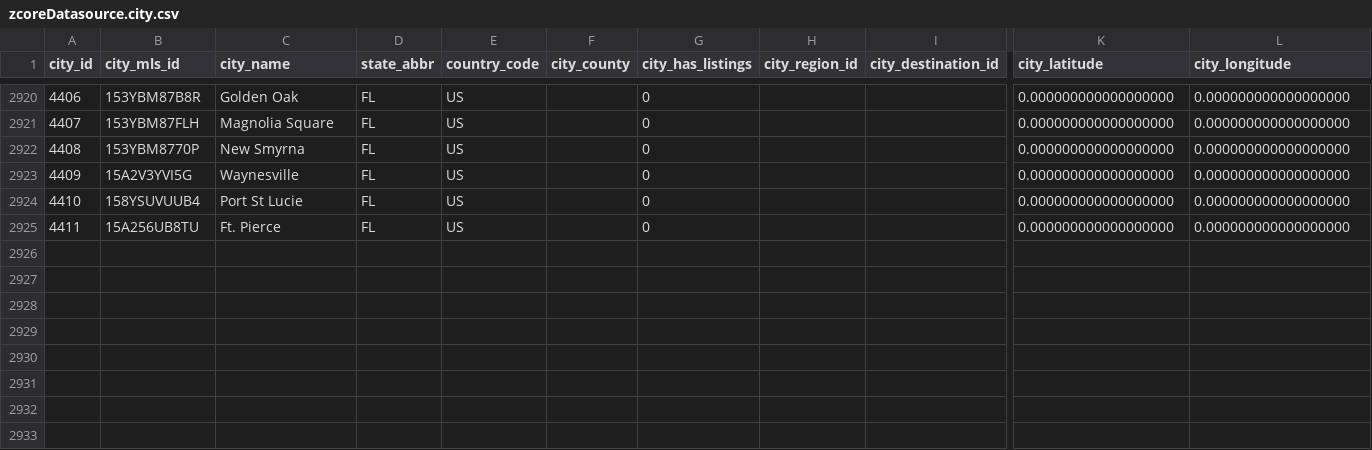
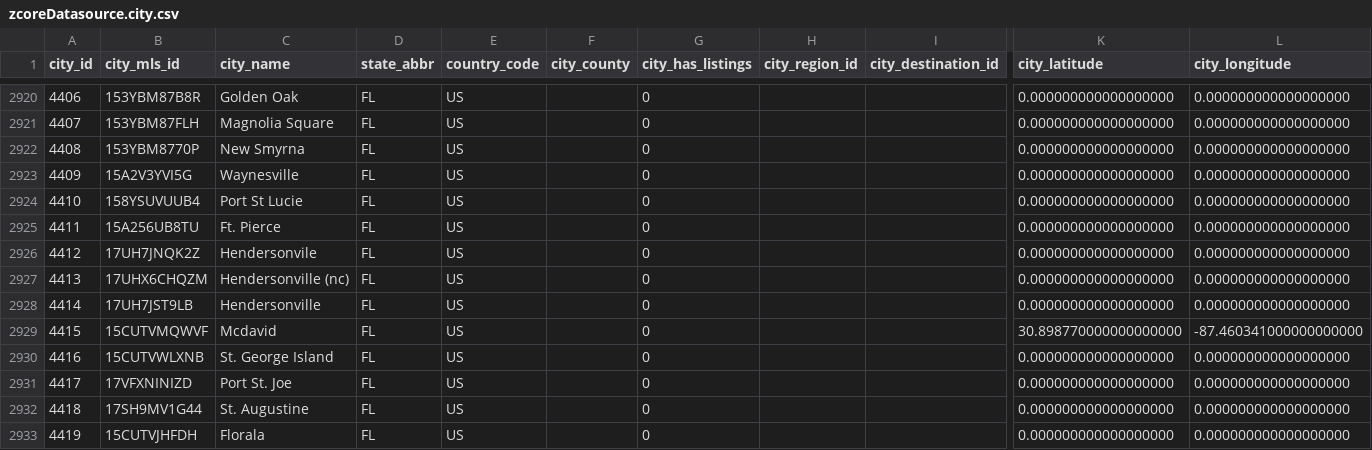
Before and after one commit to zgraphzack/jetendo, a CSV file: share/database/data/zcoreDatasource.city.csv, drawn as a sheet; only a part is shown, gaps mark what is left out; rows hold the shown columns only; the diff names each change by its address in the sheet, - before the commit and + after, or states it on an @@ line.

Commit message:
added new emerald coast data feed

```diff
--- a/share/database/data/zcoreDatasource.city.csv
+++ b/share/database/data/zcoreDatasource.city.csv
+row 2926: 4412 | 17UH7JNQK2Z | Hendersonvile | FL | US |  | 0 |  |  | 0.000000000000000000 | 0.000000000000000000
+row 2927: 4413 | 17UHX6CHQZM | Hendersonville (nc) | FL | US |  | 0 |  |  | 0.000000000000000000 | 0.000000000000000000
+row 2928: 4414 | 17UH7JST9LB | Hendersonville | FL | US |  | 0 |  |  | 0.000000000000000000 | 0.000000000000000000
+row 2929: 4415 | 15CUTVMQWVF | Mcdavid | FL | US |  | 0 |  |  | 30.898770000000000000 | -87.460341000000000000
+row 2930: 4416 | 15CUTVWLXNB | St. George Island | FL | US |  | 0 |  |  | 0.000000000000000000 | 0.000000000000000000
+row 2931: 4417 | 17VFXNINIZD | Port St. Joe | FL | US |  | 0 |  |  | 0.000000000000000000 | 0.000000000000000000
+row 2932: 4418 | 17SH9MV1G44 | St. Augustine | FL | US |  | 0 |  |  | 0.000000000000000000 | 0.000000000000000000
+row 2933: 4419 | 15CUTVJHFDH | Florala | FL | US |  | 0 |  |  | 0.000000000000000000 | 0.000000000000000000
```
Also changed, not shown: share/database/data/zcoreDatasource.mls.csv, 13 other files.
